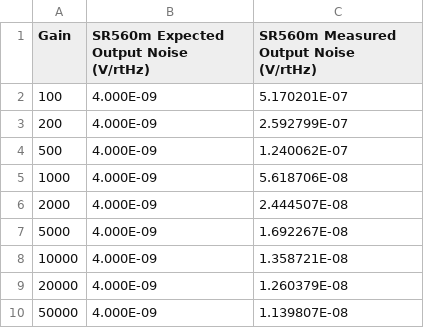
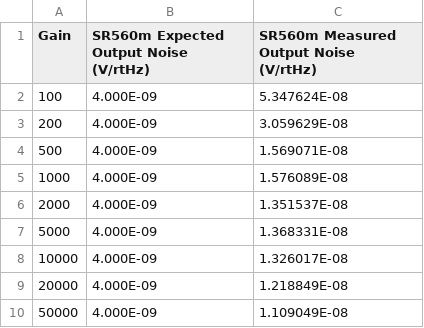
Before and after one commit to MazinDan/Analog_Lab_B, a CSV file: Lab_4_Report/Data/Part_B/SR560ExpectedVsActualInputReferred.csv, drawn as a sheet.

```diff
--- a/Lab_4_Report/Data/Part_B/SR560ExpectedVsActualInputReferred.csv
+++ b/Lab_4_Report/Data/Part_B/SR560ExpectedVsActualInputReferred.csv
@@ -1,10 +1,10 @@
 Gain,SR560m Expected Output Noise (V/rtHz),SR560m Measured Output Noise (V/rtHz)
-100,4.000E-09,5.170201E-07
-200,4.000E-09,2.592799E-07
-500,4.000E-09,1.240062E-07
-1000,4.000E-09,5.618706E-08
-2000,4.000E-09,2.444507E-08
-5000,4.000E-09,1.692267E-08
-10000,4.000E-09,1.358721E-08
-20000,4.000E-09,1.260379E-08
-50000,4.000E-09,1.139807E-08
+100,4.000E-09,5.347624E-08
+200,4.000E-09,3.059629E-08
+500,4.000E-09,1.569071E-08
+1000,4.000E-09,1.576089E-08
+2000,4.000E-09,1.351537E-08
+5000,4.000E-09,1.368331E-08
+10000,4.000E-09,1.326017E-08
+20000,4.000E-09,1.218849E-08
+50000,4.000E-09,1.109049E-08
```
Also changed, not shown: Lab_4_Report/Data/Part_B/SR560ExpectedVsActualOutputReferred.csv.
